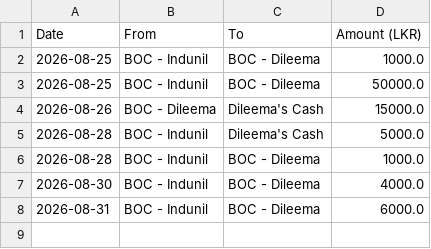
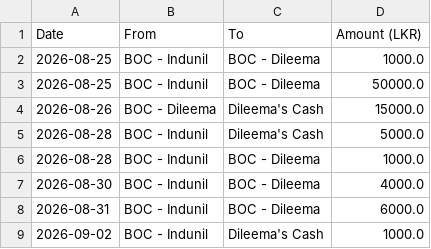
Before and after one commit to idulakpr/family-finance-tracker, a CSV file: data/transfers.csv, drawn as a sheet; the diff names each change by its address in the sheet, - before the commit and + after, or states it on an @@ line.

Commit message:
Add fund transfer

```diff
--- a/data/transfers.csv
+++ b/data/transfers.csv
+row 9: 2026-09-02 | BOC - Indunil | Dileema's Cash | 1000.0
```
